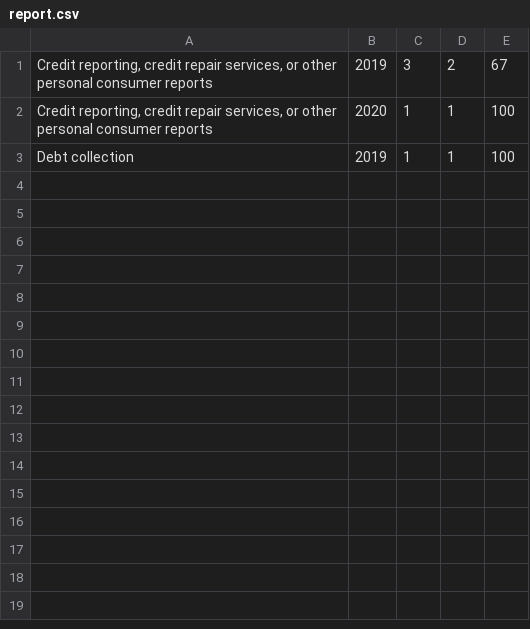
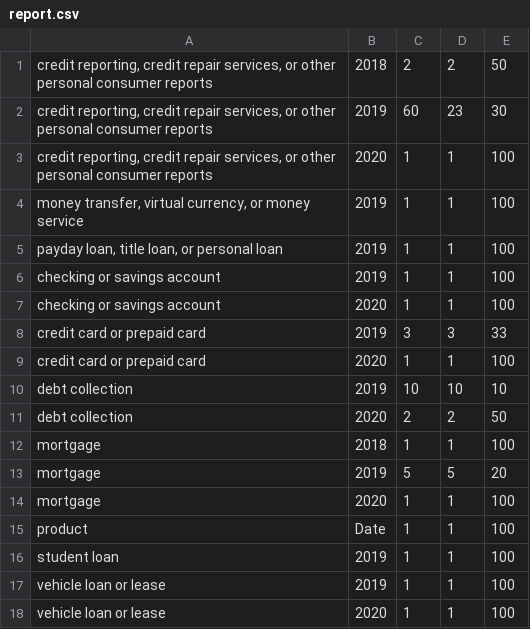
Before and after one commit to pezhao333/Insight2020_ConsumerComplaints, a CSV file: output/report.csv, drawn as a sheet.

Commit message:
Add files via upload

```diff
--- a/output/report.csv
+++ b/output/report.csv
@@ -1,3 +1,18 @@
-"Credit reporting, credit repair services, or other personal consumer reports",2019,3,2,67
-"Credit reporting, credit repair services, or other personal consumer reports",2020,1,1,100
-Debt collection,2019,1,1,100
+"credit reporting, credit repair services, or other personal consumer reports",2018,2,2,50
+"credit reporting, credit repair services, or other personal consumer reports",2019,60,23,30
+"credit reporting, credit repair services, or other personal consumer reports",2020,1,1,100
+"money transfer, virtual currency, or money service",2019,1,1,100
+"payday loan, title loan, or personal loan",2019,1,1,100
+checking or savings account,2019,1,1,100
+checking or savings account,2020,1,1,100
+credit card or prepaid card,2019,3,3,33
+credit card or prepaid card,2020,1,1,100
+debt collection,2019,10,10,10
+debt collection,2020,2,2,50
+mortgage,2018,1,1,100
+mortgage,2019,5,5,20
+mortgage,2020,1,1,100
+product,Date,1,1,100
+student loan,2019,1,1,100
+vehicle loan or lease,2019,1,1,100
+vehicle loan or lease,2020,1,1,100
```
